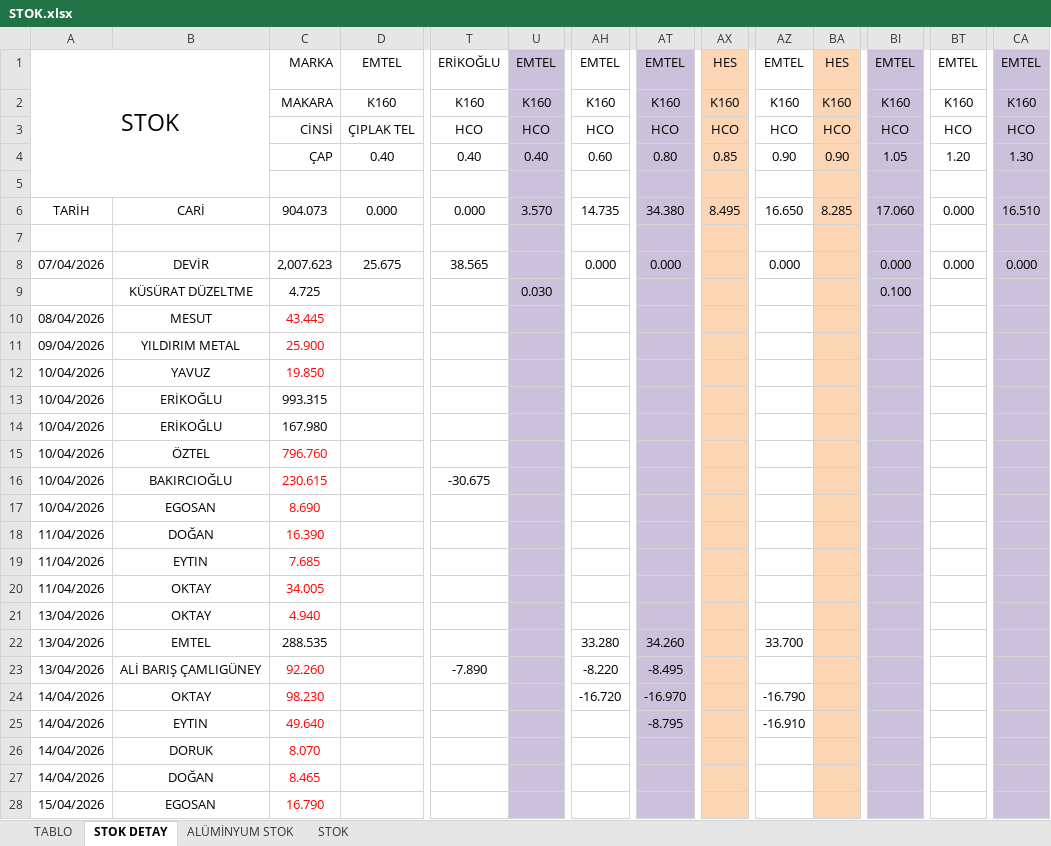
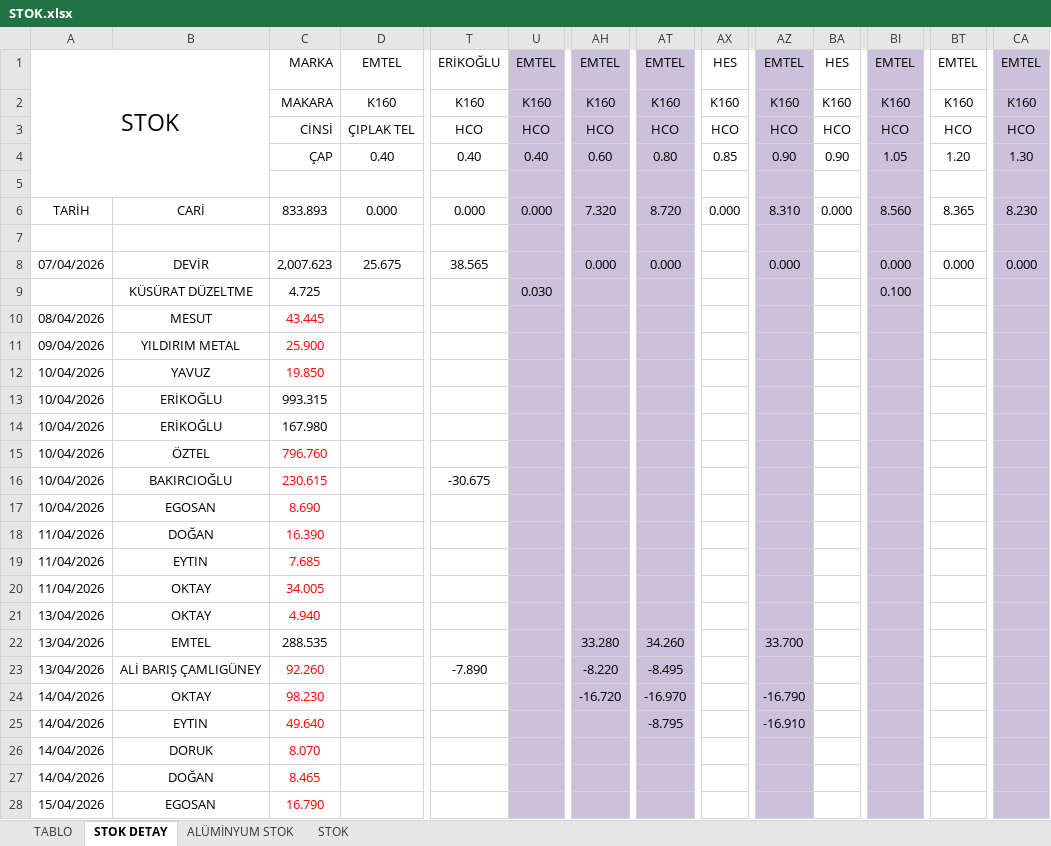
Before and after one commit to jetwindy/stok-sorgu, an Excel workbook: STOK.xlsx, sheet STOK DETAY, drawn as a sheet; only a part is shown, gaps mark what is left out; values as stored, in another font and other column widths than the file's, no borders; the diff covers the shown part only; the diff names each change by its address in the sheet, - before the commit and + after, or states it on an @@ line.

Commit message:
Update STOK.xlsx

```diff
--- a/STOK.xlsx (sheet STOK DETAY)
+++ b/STOK.xlsx (sheet STOK DETAY)
-AH1:AH28 fill: none
+AH1:AH28 fill: #CCC1DA
-AX1:AX28 fill: #FCD5B5
+AX1:AX28 fill: none
-AZ1:AZ28 fill: none
+AZ1:AZ28 fill: #CCC1DA
-BA1:BA28 fill: #FCD5B5
+BA1:BA28 fill: none
-C6: 904.073
+C6: 833.893
-U6: 3.570
+U6: 0.000
-AH6: 14.735
+AH6: 7.320
-AT6: 34.380
+AT6: 8.720
-AX6: 8.495
+AX6: 0.000
-AZ6: 16.650
+AZ6: 8.310
-BA6: 8.285
+BA6: 0.000
-BI6: 17.060
+BI6: 8.560
-BT6: 0.000
+BT6: 8.365
-CA6: 16.510
+CA6: 8.230
```
Also changed, not shown: 10 added rows, 10 removed rows and cell formats elsewhere in this sheet, sheet TABLO, sheet STOK.
